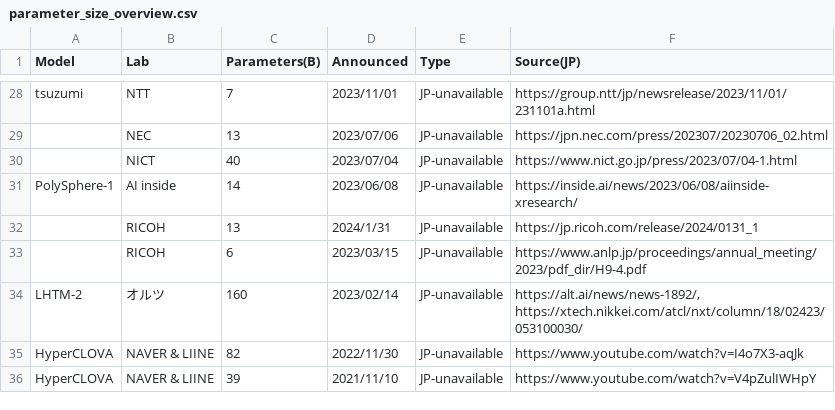
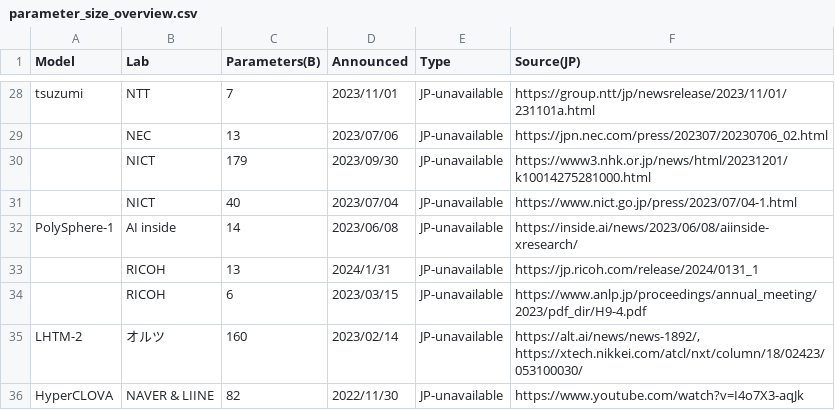
Before and after one commit to llm-jp/awesome-japanese-llm, a CSV file: figures/scripts/parameter_size_overview.csv, drawn as a sheet; only a part is shown, gaps mark what is left out; the shorter side is filled out with more unchanged rows.

Commit message:
update figure

```diff
--- a/figures/scripts/parameter_size_overview.csv
+++ b/figures/scripts/parameter_size_overview.csv
@@ -29,2 +29,3 @@ tsuzumi,NTT,7,2023/11/01,JP-unavailable,https://group.ntt/jp/newsrelease/2023/11
 ,NEC,13,2023/07/06,JP-unavailable,https://jpn.nec.com/press/202307/20230706_02.html
+,NICT,179,2023/09/30,JP-unavailable,https://www3.nhk.or.jp/news/html/20231201/k10014275281000.html
 ,NICT,40,2023/07/04,JP-unavailable,https://www.nict.go.jp/press/2023/07/04-1.html
```
Also changed, not shown: 1 other file.
